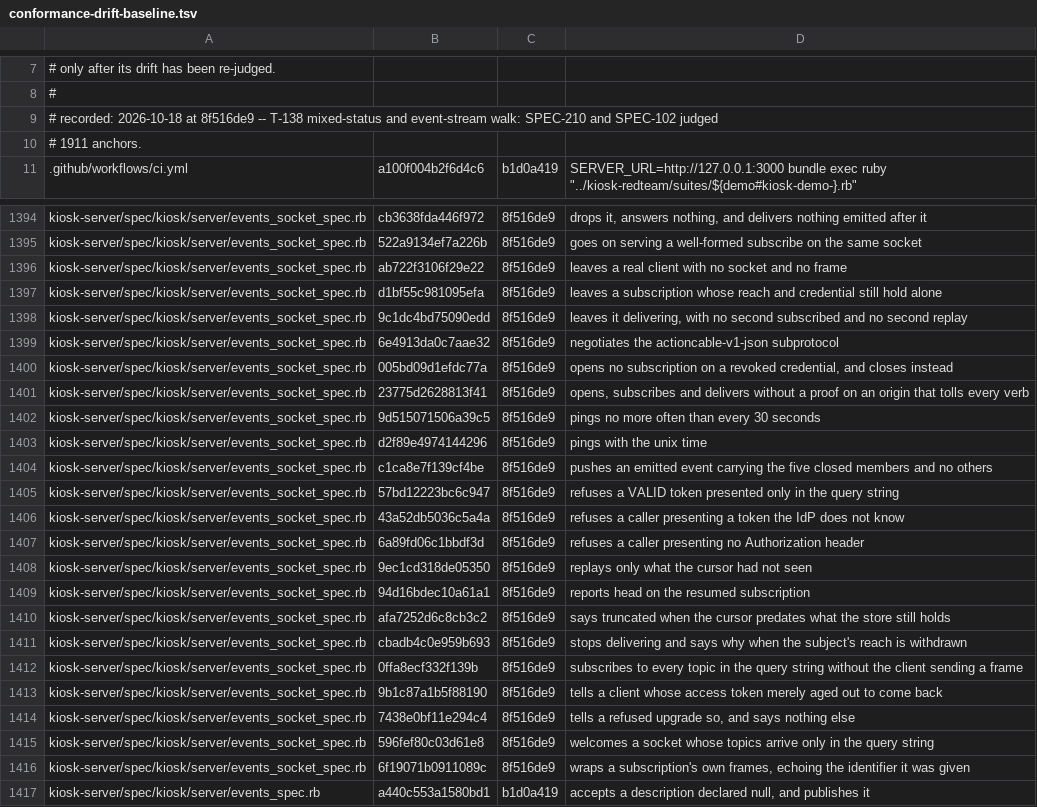
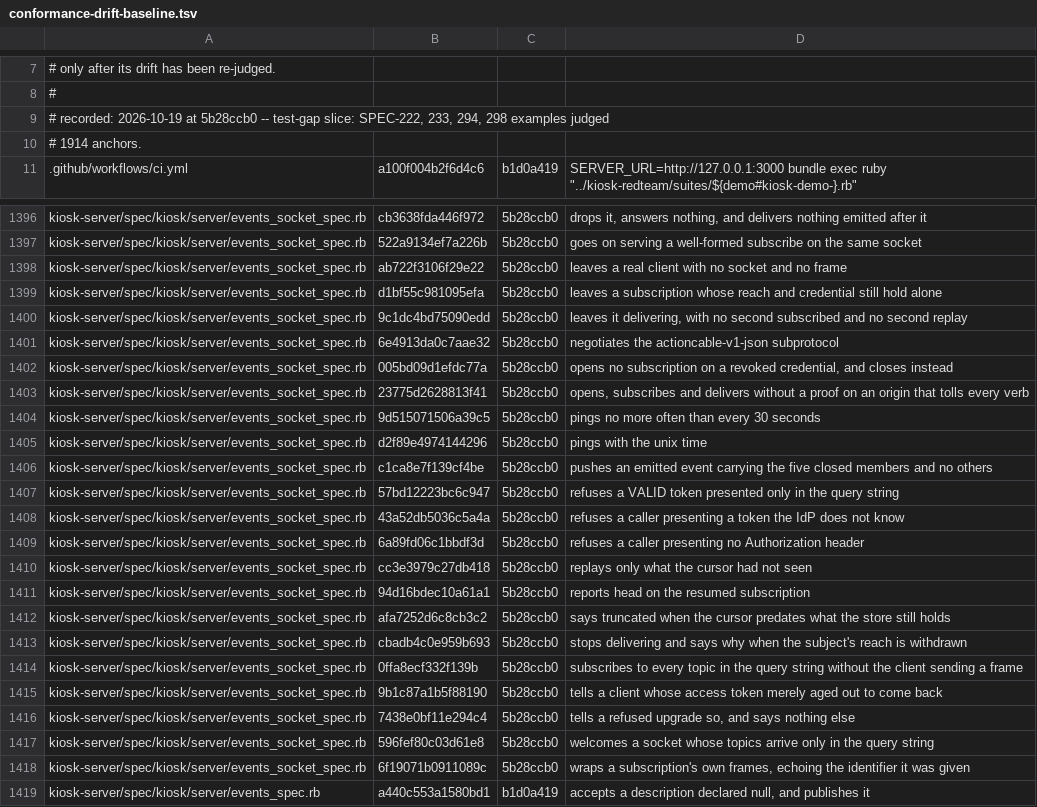
Before and after one commit to kiosk-hq/kiosk, a TSV file: spec/conformance-drift-baseline.tsv, drawn as a sheet; only a part is shown, gaps mark what is left out; addresses are those after the commit; the diff covers the shown part only; the diff names each change by its address in the sheet, - before the commit and + after, or states it on an @@ line.

```diff
--- a/spec/conformance-drift-baseline.tsv
+++ b/spec/conformance-drift-baseline.tsv
-A9: # recorded: 2026-10-18 at 8f516de9 -- T-138 mixed-status and event-stream walk: SPEC-210 and SPEC-102 judged
+A9: # recorded: 2026-10-19 at 5b28ccb0 -- test-gap slice: SPEC-222, 233, 294, 298 examples judged
-A10: # 1911 anchors.
+A10: # 1914 anchors.
-C1396:C1418: 8f516de9
+C1396:C1418: 5b28ccb0
-B1410: 9ec1cd318de05350
+B1410: cc3e3979c27db418
```
Also changed, not shown: 3 added rows and 42 edited cells elsewhere in this file.
